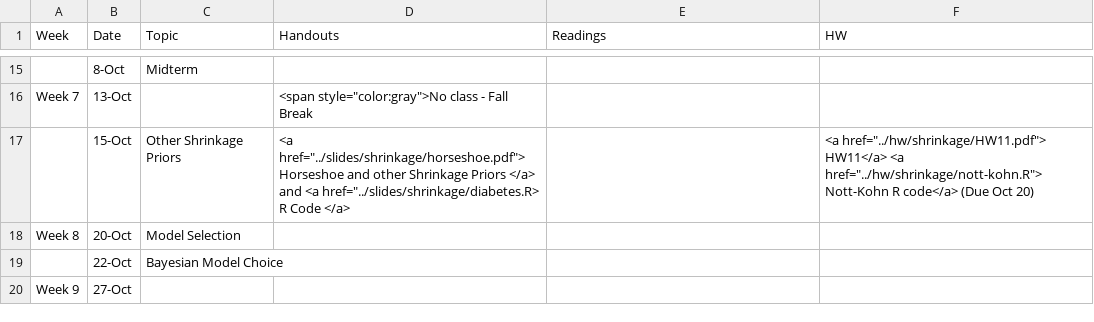
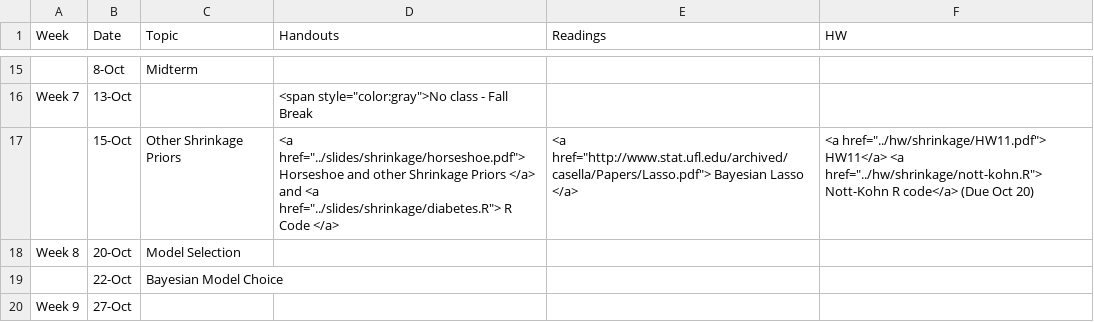
Before and after one commit to merliseclyde/sta721-F16, a CSV file: STA721_F15_web/_csv/schedule.csv, drawn as a sheet; only a part is shown, gaps mark what is left out; the diff names each change by its address in the sheet, - before the commit and + after, or states it on an @@ line.

```diff
--- a/STA721_F15_web/_csv/schedule.csv
+++ b/STA721_F15_web/_csv/schedule.csv
-D17 (Handouts): …and <a href="../slides/shrinkage/diabetes.R> R Code…
+D17 (Handouts): …and <a href="../slides/shrinkage/diabetes.R"> R Code…
-E17 (Readings): (empty)
+E17 (Readings): <a href="http://www.stat.ufl.edu/archived/casella/Papers/Lasso.pdf"> Bayesian Lasso </a>
```
